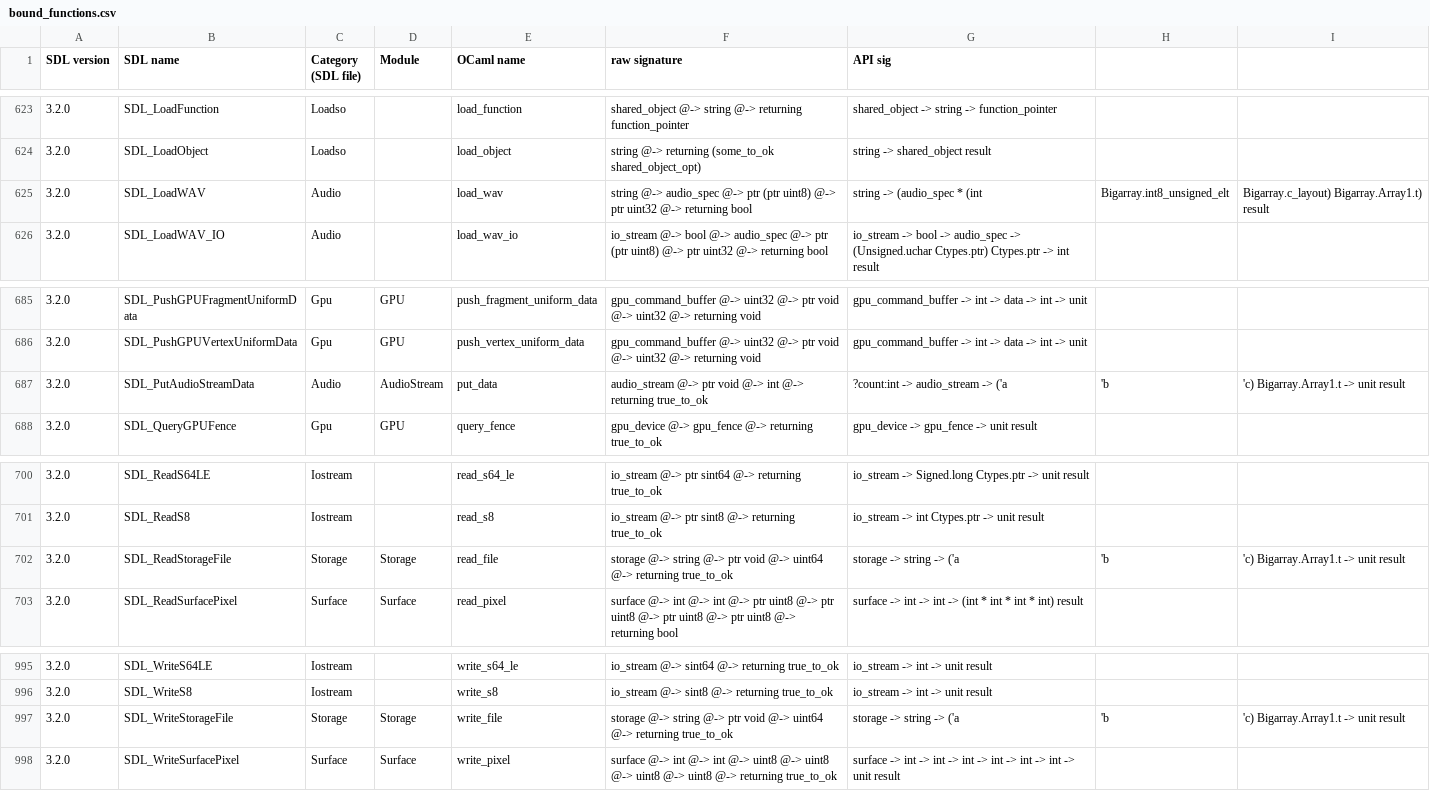
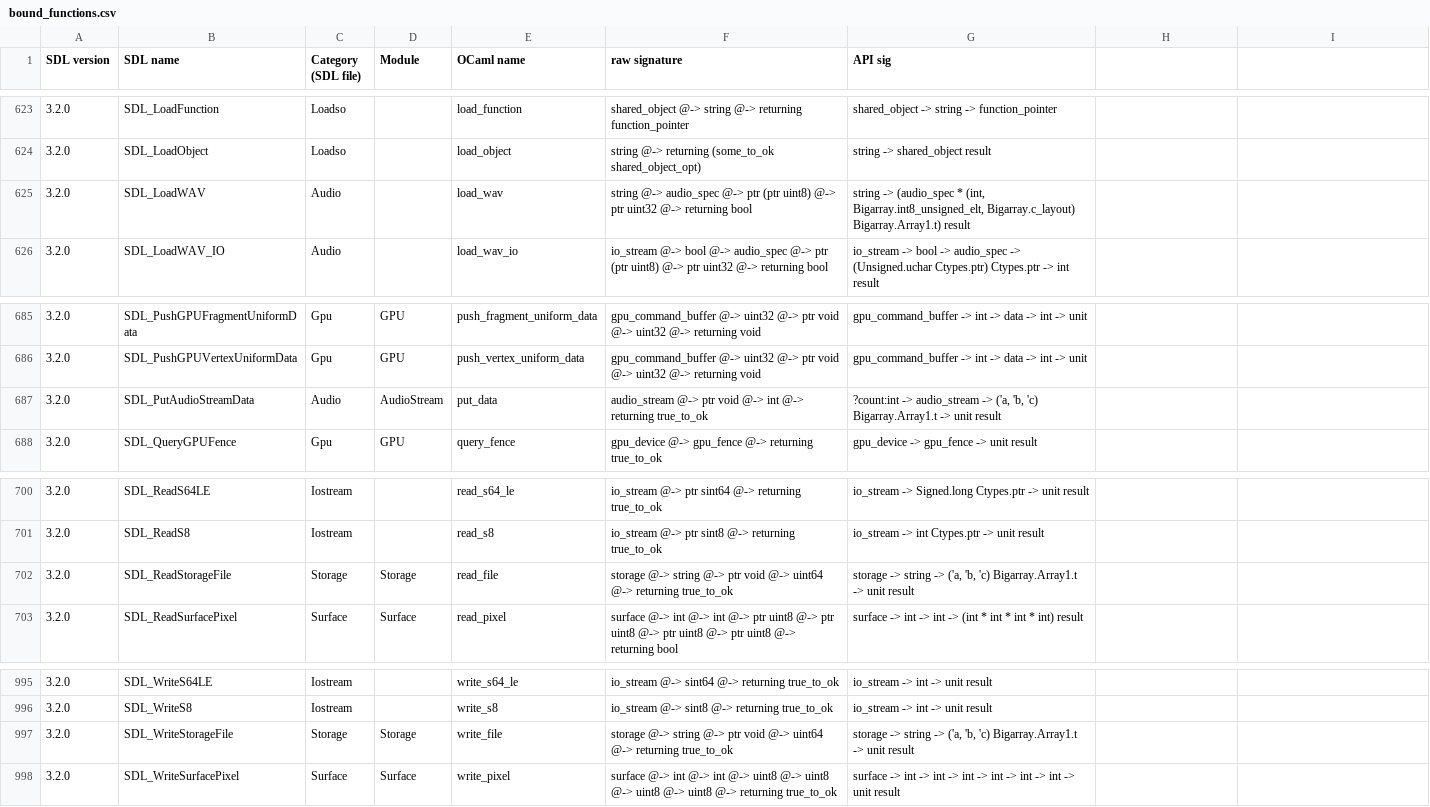
Before and after one commit to sanette/ocaml-sdl3, a CSV file: lib/bound_functions.csv, drawn as a sheet; only a part is shown, gaps mark what is left out; the diff names each change by its address in the sheet, - before the commit and + after, or states it on an @@ line.

Commit message:
fix csv

```diff
--- a/lib/bound_functions.csv
+++ b/lib/bound_functions.csv
-G625 (API sig): …(audio_spec * (int
+G625 (API sig): …(audio_spec * (int, Bigarray.int8_unsigned_elt, Bigarray.c_layout) Bigarray.Array1.t) result
-H625: Bigarray.int8_unsigned_elt
+H625: (empty)
-I625: Bigarray.c_layout) Bigarray.Array1.t) result
+I625: (empty)
-G687 (API sig): …audio_stream -> ('a
+G687 (API sig): …audio_stream -> ('a, 'b, 'c) Bigarray.Array1.t -> unit result
-H687: 'b
+H687: (empty)
-I687: 'c) Bigarray.Array1.t -> unit result
+I687: (empty)
-G702 (API sig): storage -> string -> ('a
+G702 (API sig): storage -> string -> ('a, 'b, 'c) Bigarray.Array1.t -> unit result
-H702: 'b
+H702: (empty)
-I702: 'c) Bigarray.Array1.t -> unit result
+I702: (empty)
-G997 (API sig): storage -> string -> ('a
+G997 (API sig): storage -> string -> ('a, 'b, 'c) Bigarray.Array1.t -> unit result
-H997: 'b
+H997: (empty)
-I997: 'c) Bigarray.Array1.t -> unit result
+I997: (empty)
```
